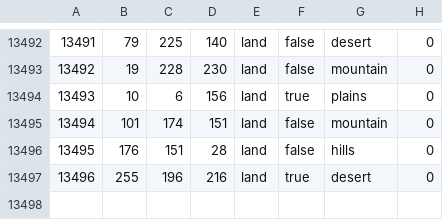
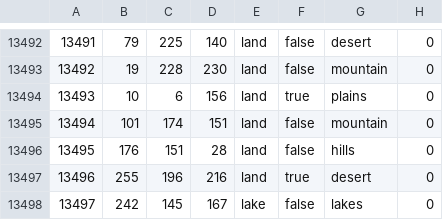
Before and after one commit to generalisofficial/tia2018, a CSV file: map/definition.csv, drawn as a sheet; only a part is shown, gaps mark what is left out.

```diff
--- a/map/definition.csv
+++ b/map/definition.csv
@@ -13497 +13497,2 @@
 13496;255;196;216;land;true;desert;0
+13497;242;145;167;lake;false;lakes;0
```
Also changed, not shown: 5 other files.
